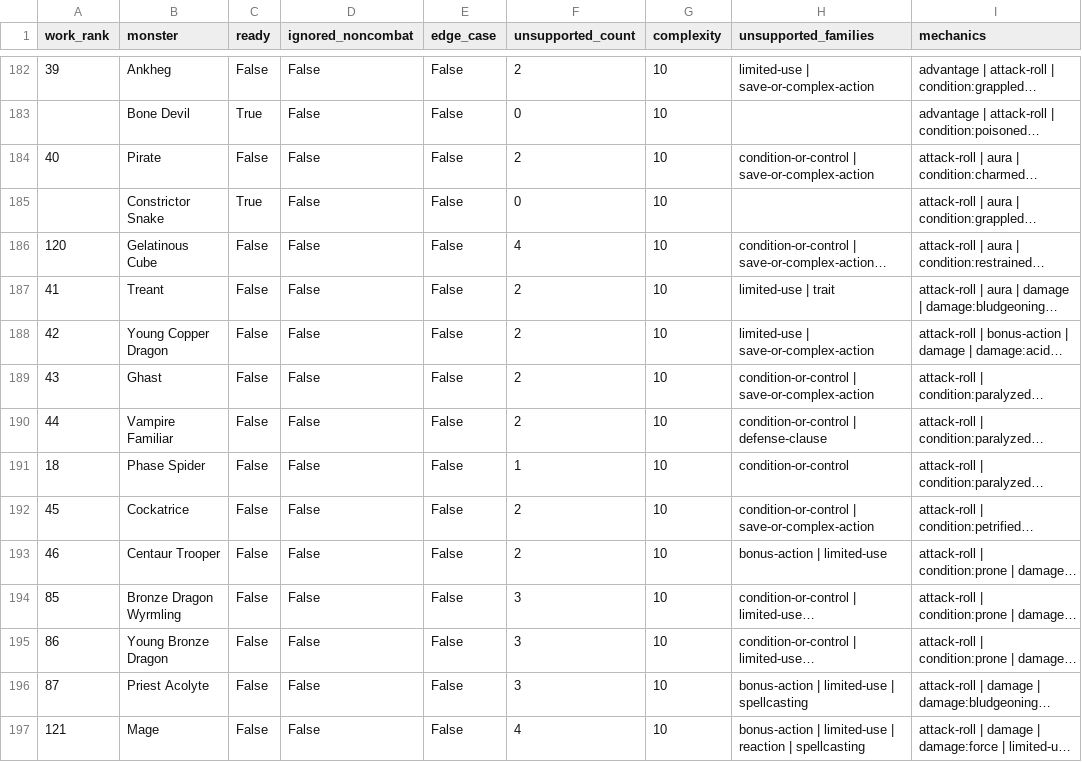
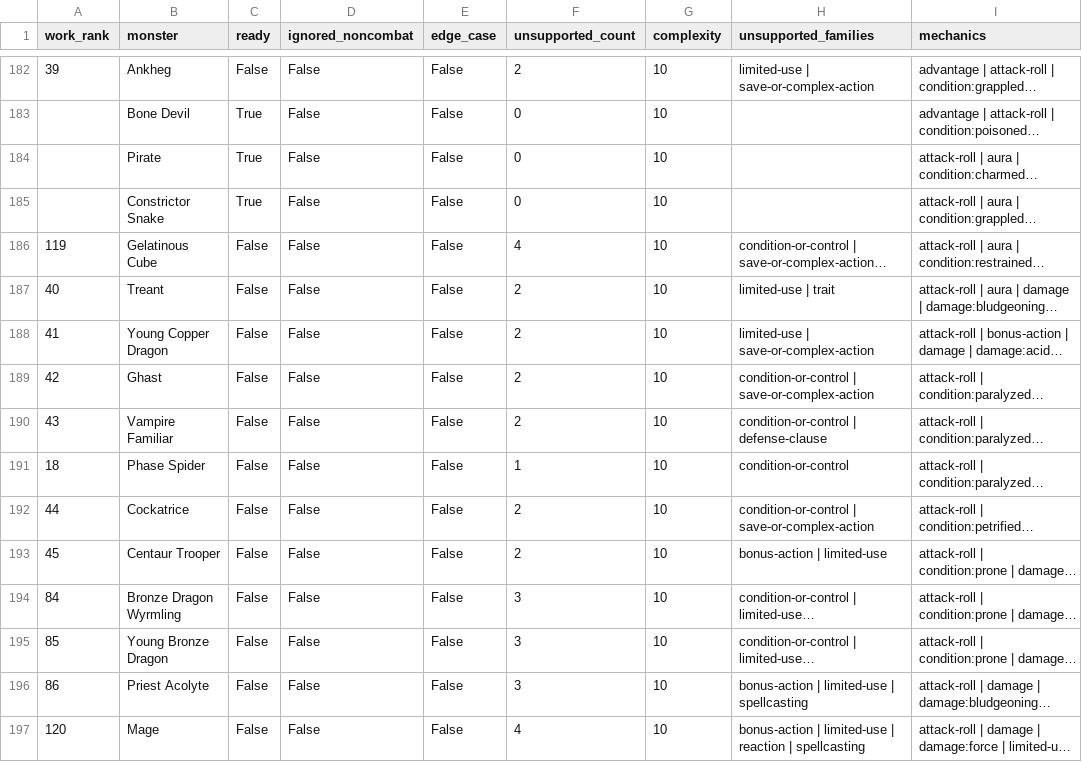
Before and after one commit to cbw29512/D20-ironpit, a CSV file: data/monster_mechanic_matrix.csv, drawn as a sheet; only a part is shown, gaps mark what is left out; long unchanged cells end in …; the diff covers the shown part only; the diff names each change by its address in the sheet, - before the commit and + after, or states it on an @@ line.

```diff
--- a/data/monster_mechanic_matrix.csv
+++ b/data/monster_mechanic_matrix.csv
-A184 (work_rank): 40
+A184 (work_rank): (empty)
-C184 (ready): False
+C184 (ready): True
-F184 (unsupported_count): 2
+F184 (unsupported_count): 0
-H184 (unsupported_families): condition-or-control | save-or-complex-action
+H184 (unsupported_families): (empty)
-A186 (work_rank): 120
+A186 (work_rank): 119
-A187 (work_rank): 41
+A187 (work_rank): 40
-A188 (work_rank): 42
+A188 (work_rank): 41
-A189 (work_rank): 43
+A189 (work_rank): 42
-A190 (work_rank): 44
+A190 (work_rank): 43
-A192 (work_rank): 45
+A192 (work_rank): 44
-A193 (work_rank): 46
+A193 (work_rank): 45
-A194 (work_rank): 85
+A194 (work_rank): 84
-A195 (work_rank): 86
+A195 (work_rank): 85
-A196 (work_rank): 87
+A196 (work_rank): 86
-A197 (work_rank): 121
+A197 (work_rank): 120
```
Also changed, not shown: 127 edited cells elsewhere in this file, 5 other files.
